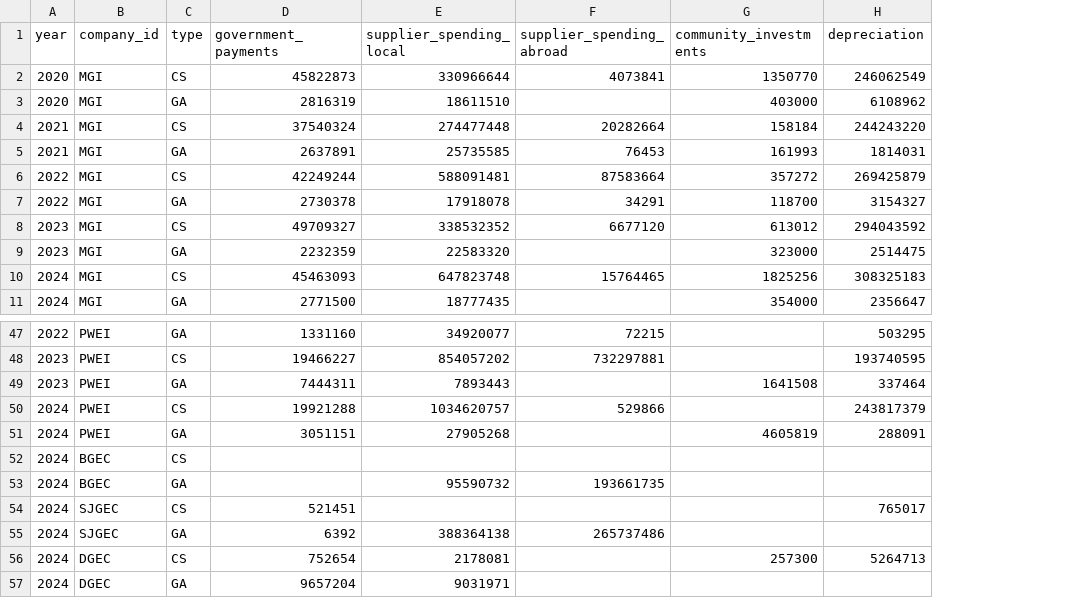
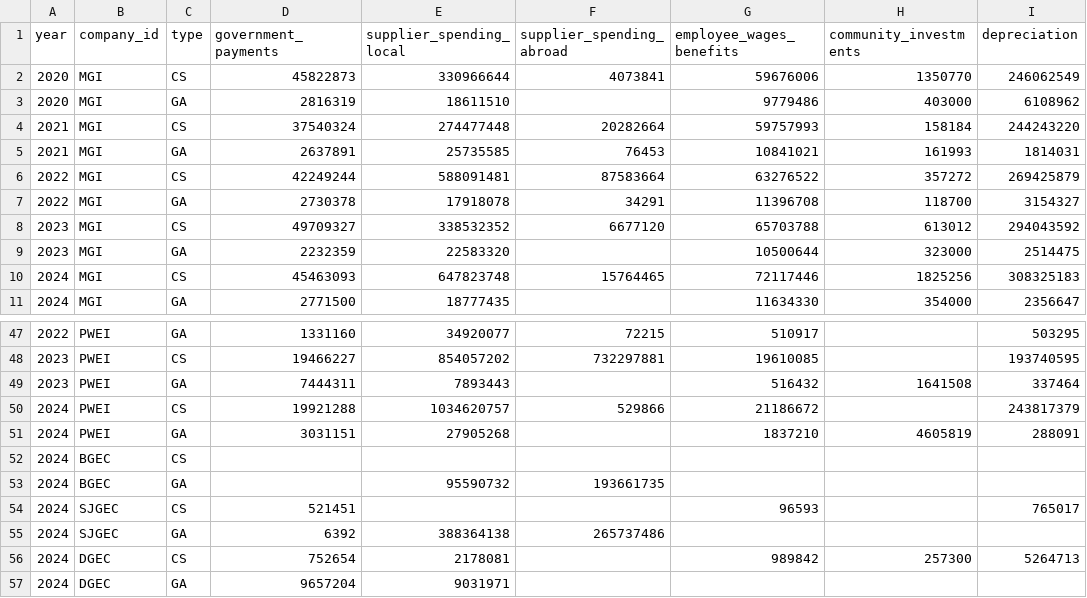
Before and after one commit to jelliness/PetroEnergy_DataWarehousing, a CSV file: datasets/source_econ/econ_expenditures.csv, drawn as a sheet; only a part is shown, gaps mark what is left out; the diff names each change by its address in the sheet, - before the commit and + after, or states it on an @@ line.

Commit message:
fixed calculation for economic value distributed
- added a missed column to expenditures table

```diff
--- a/datasets/source_econ/econ_expenditures.csv
+++ b/datasets/source_econ/econ_expenditures.csv
+column G (employee_wages_benefits), rows 2-11: 59676006 | 9779486 | 59757993 | 10841021 | 63276522 | 11396708 | 65703788 | 10500644 | 72117446 | 11634330; rows 47-56: 510917 | 19610085 | 516432 | 21186672 | 1837210 |  |  | 96593 |  | 989842
-D51 (government_payments): 3051151
+D51 (government_payments): 3031151
```
Also changed, not shown: 5 other files.
